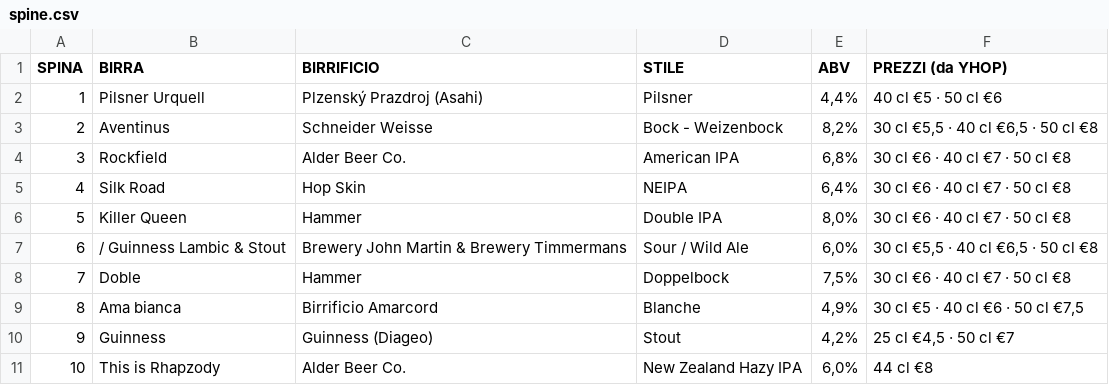
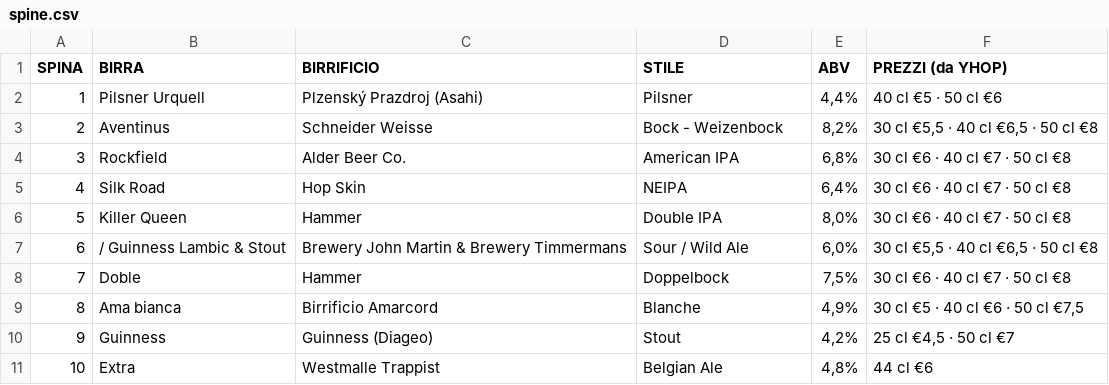
Before and after one commit to developedbymelis/pivo-birre, a CSV file: spine.csv, drawn as a sheet.

```diff
--- a/spine.csv
+++ b/spine.csv
@@ -10,2 +10,2 @@ SPINA,BIRRA,BIRRIFICIO,STILE,ABV,PREZZI (da YHOP)
 9,Guinness,Guinness (Diageo),Stout,"4,2%","25 cl €4,5 · 50 cl €7"
-10,This is Rhapzody,Alder Beer Co.,New Zealand Hazy IPA,"6,0%",44 cl €8
+10,Extra,Westmalle Trappist,Belgian Ale,"4,8%",44 cl €6
```
Also changed, not shown: 5 other files.
